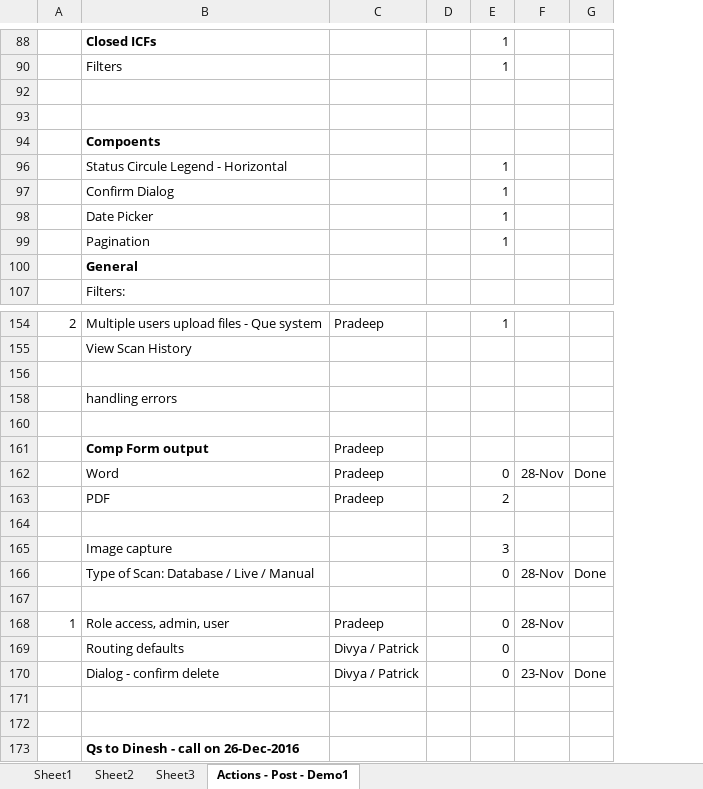
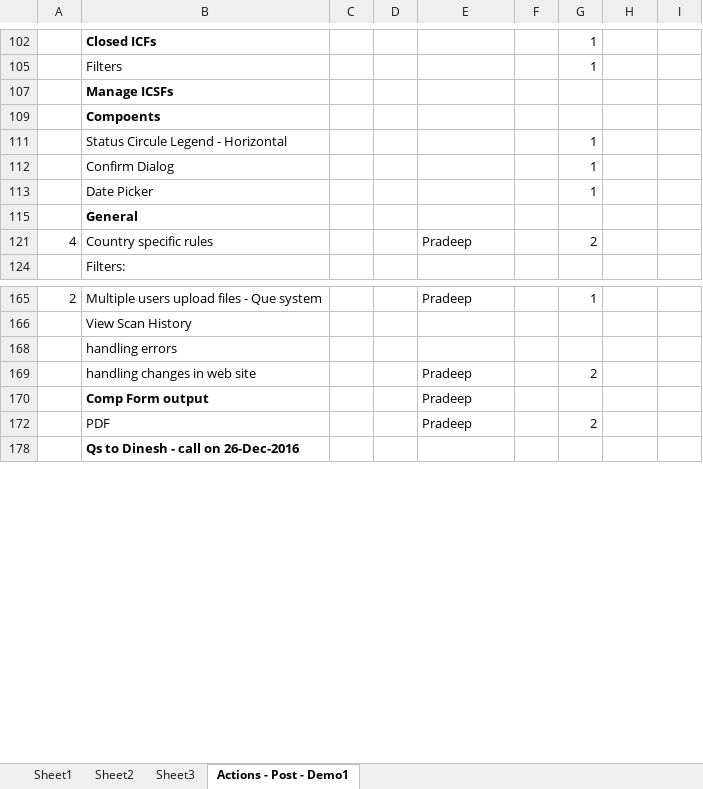
Before and after one commit to patricktaur/icon-ddas, an Excel workbook: Documents/Technical/ProjectPlan-Internal.xlsx, sheet Actions - Post - Demo1, drawn as a sheet; only a part is shown, gaps mark what is left out; values as stored, in another font and other column widths than the file's, no borders; removed rows and columns are numbered as before the commit, all else as after; the diff covers the shown part only; the diff names each change by its address in the sheet, - before the commit and + after, or states it on an @@ line.

```diff
--- a/Documents/Technical/ProjectPlan-Internal.xlsx (sheet Actions - Post - Demo1)
+++ b/Documents/Technical/ProjectPlan-Internal.xlsx (sheet Actions - Post - Demo1)
+column C, empty
+column D, empty
-B107: (empty)
+B107: Manage ICSFs
-row 93: (empty)
-row 99:  | Pagination |  |  | 1
@@ row 121 unhidden: 4 | Country specific rules |  |  | Pradeep |  | 2 @@
-row 156: (empty)
-row 169: (empty)
+row 169:  | handling changes in web site |  |  | Pradeep |  | 2
@@ row 162 hidden:  | Word | Pradeep |  | 0 | 28-Nov | Done @@
-row 164: (empty)
@@ row 165 hidden:  | Image capture |  |  | 3 @@
@@ row 166 hidden:  | Type of Scan: Database / Live / Manual |  |  | 0 | 28-Nov | Done @@
-row 167: (empty)
@@ row 168 hidden: 1 | Role access, admin, user | Pradeep |  | 0 | 28-Nov @@
@@ row 169 hidden:  | Routing defaults | Divya / Patrick |  | 0 @@
@@ row 170 hidden:  | Dialog - confirm delete | Divya / Patrick |  | 0 | 23-Nov | Done @@
-row 171: (empty)
-row 172: (empty)
```
Also changed, not shown: 10 added rows, 12 removed rows, 21 hidden or unhidden rows, 6 edited cells and cell formats elsewhere in this sheet, hidden cells, 38 other files.
